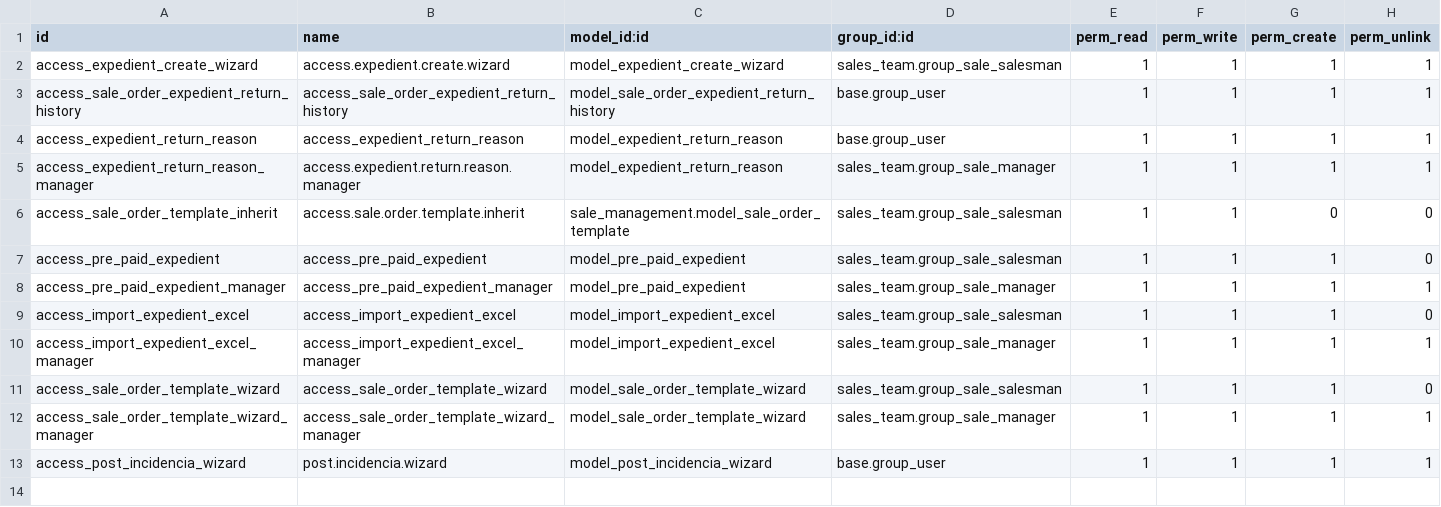
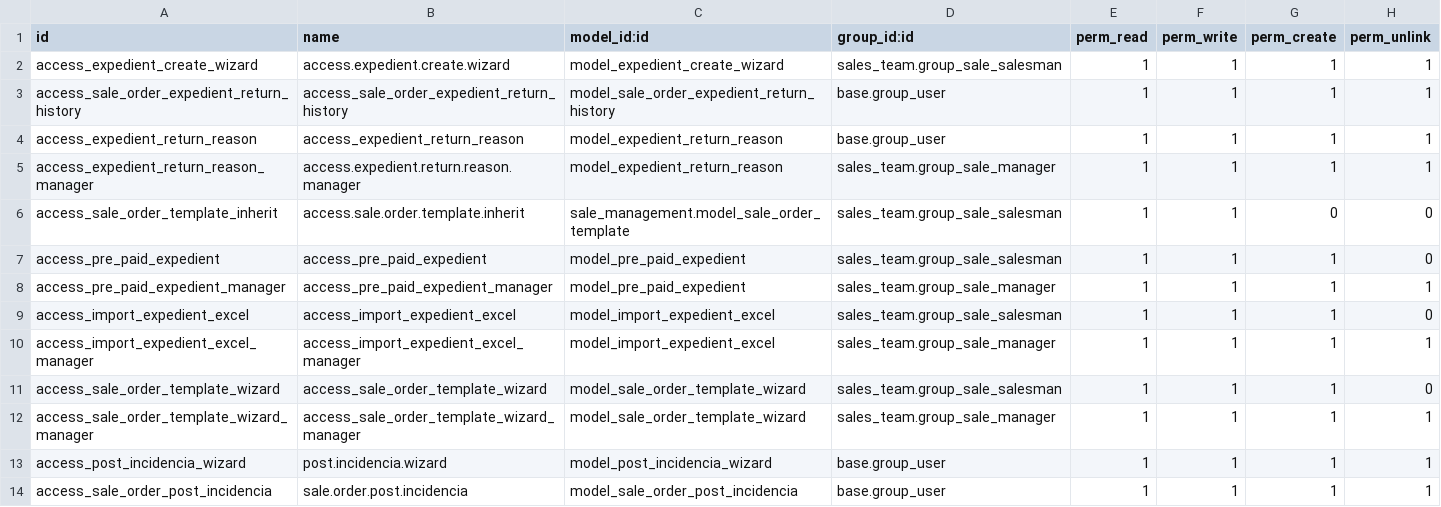
Before and after one commit to xtendoo-corporation/custom-apreblanc, a CSV file: apreblanc_sale_order_expedient/security/ir.model.access.csv, drawn as a sheet; the diff names each change by its address in the sheet, - before the commit and + after, or states it on an @@ line.

Commit message:
fix postIncidencia, add fiels res.partner

```diff
--- a/apreblanc_sale_order_expedient/security/ir.model.access.csv
+++ b/apreblanc_sale_order_expedient/security/ir.model.access.csv
+row 14: access_sale_order_post_incidencia | sale.order.post.incidencia | model_sale_order_post_incidencia | base.group_user | 1 | 1 | 1 | 1
```
Also changed, not shown: 19 other files.
